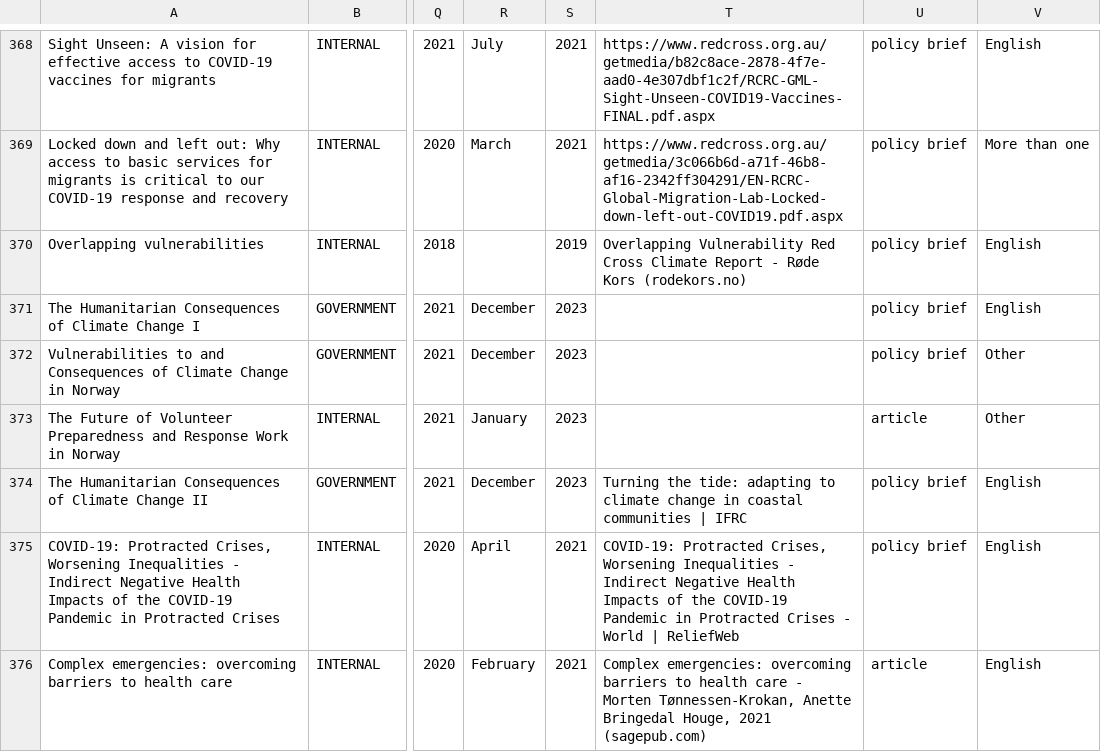
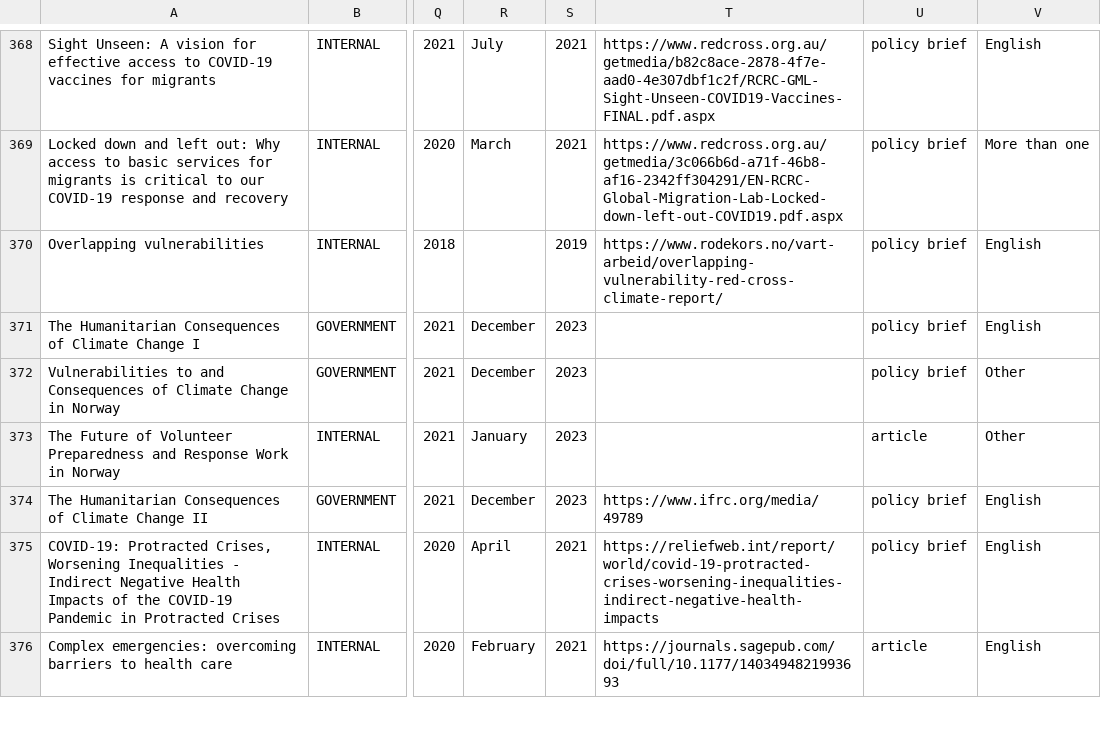
Before and after one commit to AmericanRedCross/research-mapping, a CSV file: data/research-mapping.csv, drawn as a sheet; only a part is shown, gaps mark what is left out; the diff covers the shown part only; the diff names each change by its address in the sheet, - before the commit and + after, or states it on an @@ line.

```diff
--- a/data/research-mapping.csv
+++ b/data/research-mapping.csv
-T370: Overlapping Vulnerability Red Cross Climate Report - Røde Kors (rodekors.no)
+T370: https://www.rodekors.no/vart-arbeid/overlapping-vulnerability-red-cross-climate-report/
-T374: Turning the tide: adapting to climate change in coastal communities | IFRC
+T374: https://www.ifrc.org/media/49789
-T375: COVID-19: Protracted Crises, Worsening Inequalities - Indirect Negative Health Impacts of the COVID-19 Pandemic in Protracted Crises - World | ReliefWeb
+T375: https://reliefweb.int/report/world/covid-19-protracted-crises-worsening-inequalities-indirect-negative-health-impacts
-T376: Complex emergencies: overcoming barriers to health care - Morten Tønnessen-Krokan, Anette Bringedal Houge, 2021 (sagepub.com)
+T376: https://journals.sagepub.com/doi/full/10.1177/1403494821993693
```
Also changed, not shown: 1 added row and 63 edited cells elsewhere in this file.
